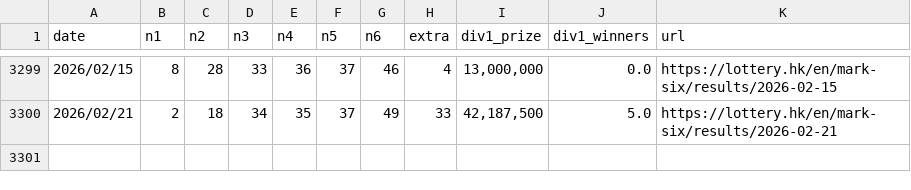
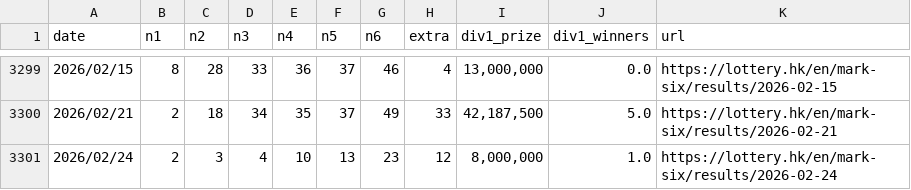
Before and after one commit to jinwoosolo/Marksix-analyzer, a CSV file: marksix.csv, drawn as a sheet; only a part is shown, gaps mark what is left out; the diff names each change by its address in the sheet, - before the commit and + after, or states it on an @@ line.

```diff
--- a/marksix.csv
+++ b/marksix.csv
+row 3301: 2026/02/24 | 2 | 3 | 4 | 10 | 13 | 23 | 12 | 8,000,000 | 1.0 | https://lottery.hk/en/mark-six/results/2026-02-24
```
